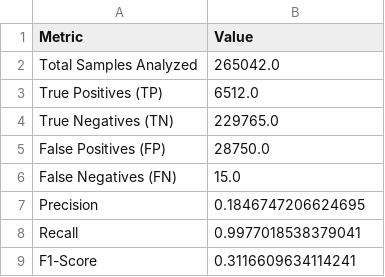
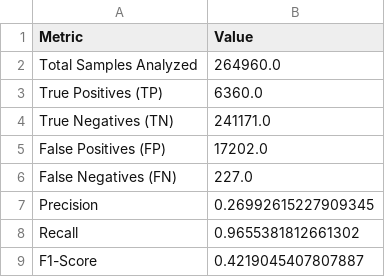
Before and after one commit to vgagliano1981/tesi-acquasmart, a CSV file: evaluation_results.csv, drawn as a sheet.

```diff
--- a/evaluation_results.csv
+++ b/evaluation_results.csv
@@ -1,9 +1,9 @@
 Metric,Value
-Total Samples Analyzed,265042.0
-True Positives (TP),6512.0
-True Negatives (TN),229765.0
-False Positives (FP),28750.0
-False Negatives (FN),15.0
-Precision,0.1846747206624695
-Recall,0.9977018538379041
-F1-Score,0.3116609634114241
+Total Samples Analyzed,264960.0
+True Positives (TP),6360.0
+True Negatives (TN),241171.0
+False Positives (FP),17202.0
+False Negatives (FN),227.0
+Precision,0.26992615227909345
+Recall,0.9655381812661302
+F1-Score,0.4219045407807887
```
Also changed, not shown: 3 other files.
